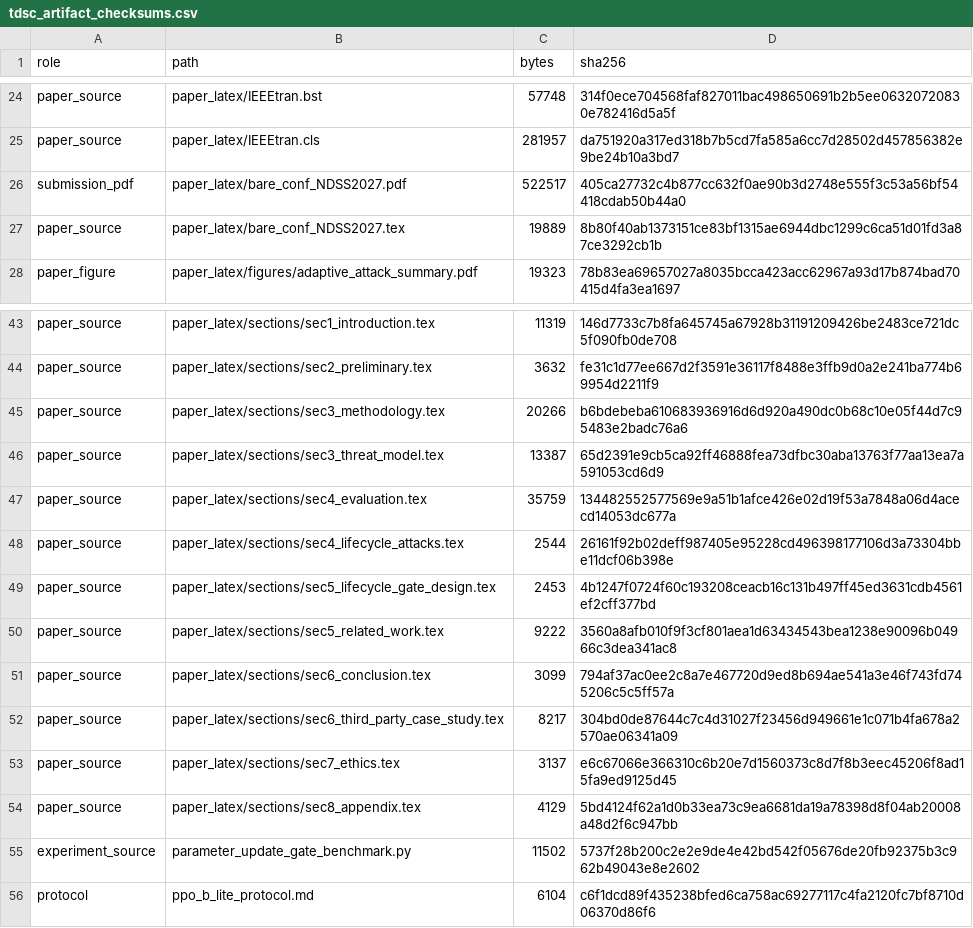
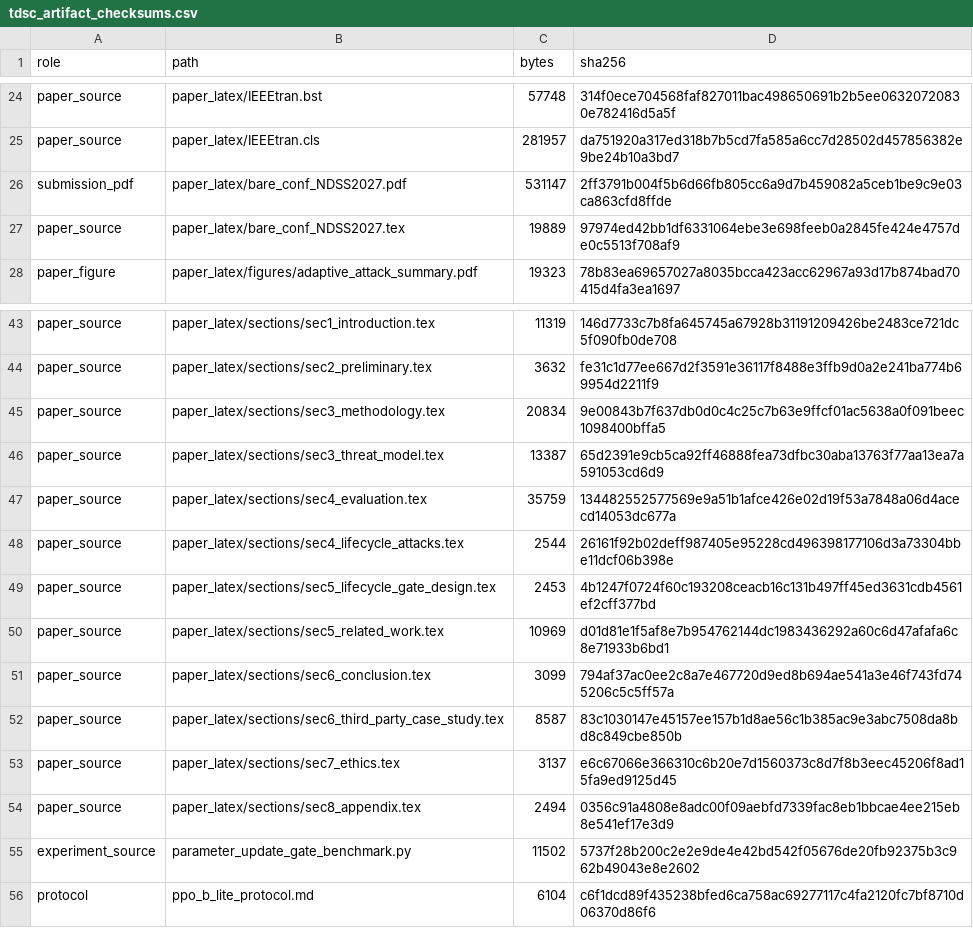
Before and after one commit to Feihm-npu/Learning_controller_trilemma, a CSV file: results/tdsc_artifact_checksums.csv, drawn as a sheet; only a part is shown, gaps mark what is left out.

```diff
--- a/results/tdsc_artifact_checksums.csv
+++ b/results/tdsc_artifact_checksums.csv
@@ -25,4 +25,4 @@ paper_source,paper_latex/IEEEtran.bst,57748,314f0ece704568faf827011bac498650691b
 paper_source,paper_latex/IEEEtran.cls,281957,da751920a317ed318b7b5cd7fa585a6cc7d28502d457856382e9be24b10a3bd7
-submission_pdf,paper_latex/bare_conf_NDSS2027.pdf,522517,405ca27732c4b877cc632f0ae90b3d2748e555f3c53a56bf54418cdab50b44a0
-paper_source,paper_latex/bare_conf_NDSS2027.tex,19889,8b80f40ab1373151ce83bf1315ae6944dbc1299c6ca51d01fd3a87ce3292cb1b
+submission_pdf,paper_latex/bare_conf_NDSS2027.pdf,531147,2ff3791b004f5b6d66fb805cc6a9d7b459082a5ceb1be9c9e03ca863cfd8ffde
+paper_source,paper_latex/bare_conf_NDSS2027.tex,19889,97974ed42bb1df6331064ebe3e698feeb0a2845fe424e4757de0c5513f708af9
 paper_figure,paper_latex/figures/adaptive_attack_summary.pdf,19323,78b83ea69657027a8035bcca423acc62967a93d17b874bad70415d4fa3ea1697
@@ -44,3 +44,3 @@ paper_source,paper_latex/sections/sec1_introduction.tex,11319,146d7733c7b8fa6457
 paper_source,paper_latex/sections/sec2_preliminary.tex,3632,fe31c1d77ee667d2f3591e36117f8488e3ffb9d0a2e241ba774b69954d2211f9
-paper_source,paper_latex/sections/sec3_methodology.tex,20266,b6bdebeba610683936916d6d920a490dc0b68c10e05f44d7c95483e2badc76a6
+paper_source,paper_latex/sections/sec3_methodology.tex,20834,9e00843b7f637db0d0c4c25c7b63e9ffcf01ac5638a0f091beec1098400bffa5
 paper_source,paper_latex/sections/sec3_threat_model.tex,13387,65d2391e9cb5ca92ff46888fea73dfbc30aba13763f77aa13ea7a591053cd6d9
@@ -49,7 +49,7 @@ paper_source,paper_latex/sections/sec4_lifecycle_attacks.tex,2544,26161f92b02def
 paper_source,paper_latex/sections/sec5_lifecycle_gate_design.tex,2453,4b1247f0724f60c193208ceacb16c131b497ff45ed3631cdb4561ef2cff377bd
-paper_source,paper_latex/sections/sec5_related_work.tex,9222,3560a8afb010f9f3cf801aea1d63434543bea1238e90096b04966c3dea341ac8
+paper_source,paper_latex/sections/sec5_related_work.tex,10969,d01d81e1f5af8e7b954762144dc1983436292a60c6d47afafa6c8e71933b6bd1
 paper_source,paper_latex/sections/sec6_conclusion.tex,3099,794af37ac0ee2c8a7e467720d9ed8b694ae541a3e46f743fd745206c5c5ff57a
-paper_source,paper_latex/sections/sec6_third_party_case_study.tex,8217,304bd0de87644c7c4d31027f23456d949661e1c071b4fa678a2570ae06341a09
+paper_source,paper_latex/sections/sec6_third_party_case_study.tex,8587,83c1030147e45157ee157b1d8ae56c1b385ac9e3abc7508da8bd8c849cbe850b
 paper_source,paper_latex/sections/sec7_ethics.tex,3137,e6c67066e366310c6b20e7d1560373c8d7f8b3eec45206f8ad15fa9ed9125d45
-paper_source,paper_latex/sections/sec8_appendix.tex,4129,5bd4124f62a1d0b33ea73c9ea6681da19a78398d8f04ab20008a48d2f6c947bb
+paper_source,paper_latex/sections/sec8_appendix.tex,2494,0356c91a4808e8adc00f09aebfd7339fac8eb1bbcae4ee215eb8e541ef17e3d9
 experiment_source,parameter_update_gate_benchmark.py,11502,5737f28b200c2e2e9de4e42bd542f05676de20fb92375b3c962b49043e8e2602
```
Also changed, not shown: results/tdsc_environment_versions.csv, 12 other files.
